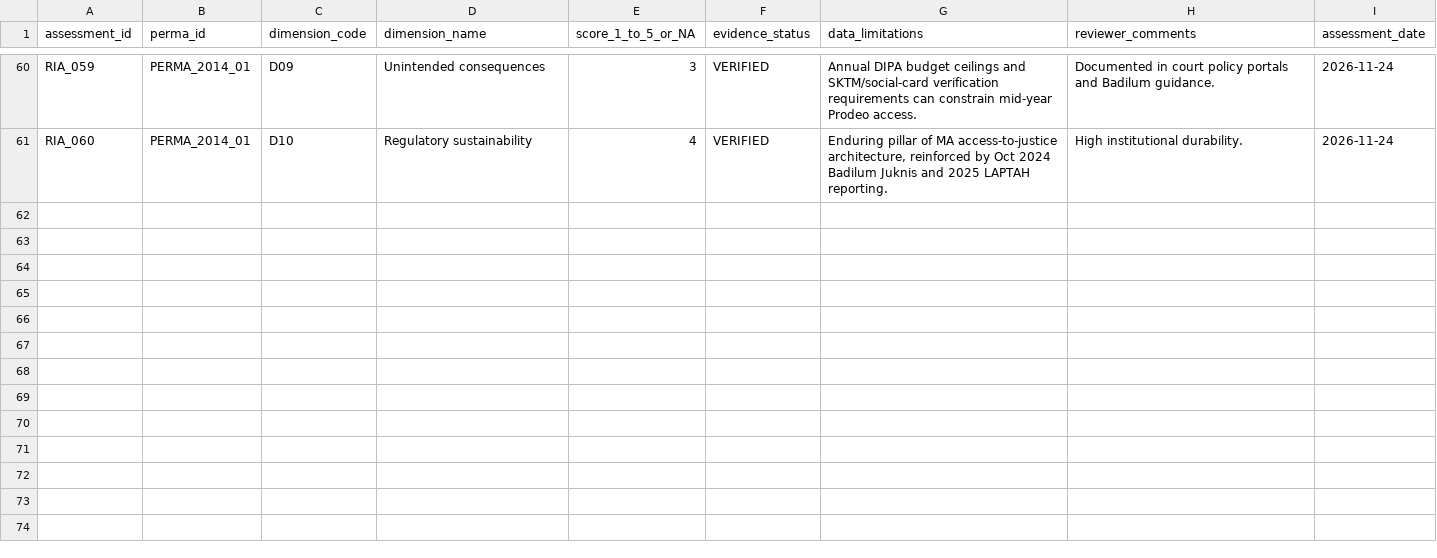
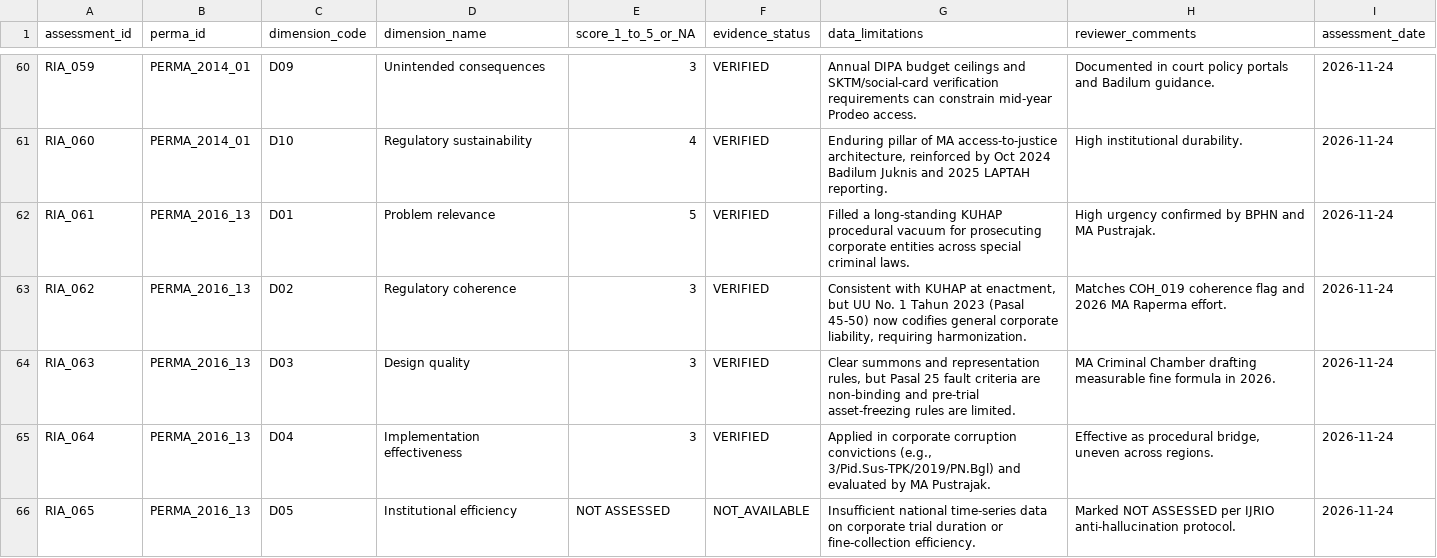
Before and after one commit to bsdkijc-dev/indonesia-judicial-regulatory-impact-observatory, a CSV file: data/impact_indicators/ria_assessments.csv, drawn as a sheet; only a part is shown, gaps mark what is left out; the diff covers the shown part only.

Commit message:
v1.9.0: Cluster 7 Ex-Post RIA evaluation (PERMA 13/2016)

```diff
--- a/data/impact_indicators/ria_assessments.csv
+++ b/data/impact_indicators/ria_assessments.csv
@@ -61 +61,6 @@ RIA_059,PERMA_2014_01,D09,Unintended consequences,3,VERIFIED,Annual DIPA budget
 RIA_060,PERMA_2014_01,D10,Regulatory sustainability,4,VERIFIED,"Enduring pillar of MA access-to-justice architecture, reinforced by Oct 2024 Badilum Juknis and 2025 LAPTAH reporting.",High institutional durability.,2026-11-24
+RIA_061,PERMA_2016_13,D01,Problem relevance,5,VERIFIED,Filled a long-standing KUHAP procedural vacuum for prosecuting corporate entities across special criminal laws.,High urgency confirmed by BPHN and MA Pustrajak.,2026-11-24
+RIA_062,PERMA_2016_13,D02,Regulatory coherence,3,VERIFIED,"Consistent with KUHAP at enactment, but UU No. 1 Tahun 2023 (Pasal 45-50) now codifies general corporate liability, requiring harmonization.",Matches COH_019 coherence flag and 2026 MA Raperma effort.,2026-11-24
+RIA_063,PERMA_2016_13,D03,Design quality,3,VERIFIED,"Clear summons and representation rules, but Pasal 25 fault criteria are non-binding and pre-trial asset-freezing rules are limited.",MA Criminal Chamber drafting measurable fine formula in 2026.,2026-11-24
+RIA_064,PERMA_2016_13,D04,Implementation effectiveness,3,VERIFIED,"Applied in corporate corruption convictions (e.g., 3/Pid.Sus-TPK/2019/PN.Bgl) and evaluated by MA Pustrajak.","Effective as procedural bridge, uneven across regions.",2026-11-24
+RIA_065,PERMA_2016_13,D05,Institutional efficiency,NOT ASSESSED,NOT_AVAILABLE,Insufficient national time-series data on corporate trial duration or fine-collection efficiency.,Marked NOT ASSESSED per IJRIO anti-hallucination protocol.,2026-11-24
```
Also changed, not shown: 5 added rows elsewhere in this file, data/impact_indicators/stakeholder_impacts.csv, data/perma_registry/source_registry.csv, 19 other files.
